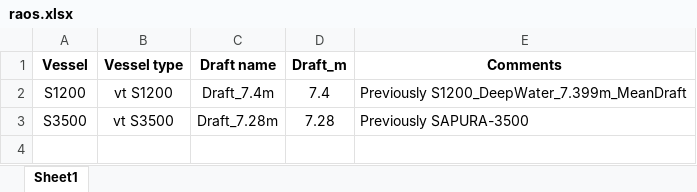
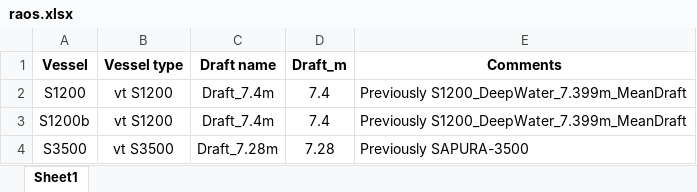
Before and after one commit to Pyseas/pypelay, an Excel workbook: src/pypelay/raos.xlsx, sheet Sheet1, drawn as a sheet; values as stored, in another font and other column widths than the file's, no borders; the diff names each change by its address in the sheet, - before the commit and + after, or states it on an @@ line.

```diff
--- a/src/pypelay/raos.xlsx (sheet Sheet1)
+++ b/src/pypelay/raos.xlsx (sheet Sheet1)
+row 3: S1200b | vt S1200 | Draft_7.4m | 7.4 | Previously S1200_DeepWater_7.399m_MeanDraft
```
Also changed, not shown: 5 other files.
